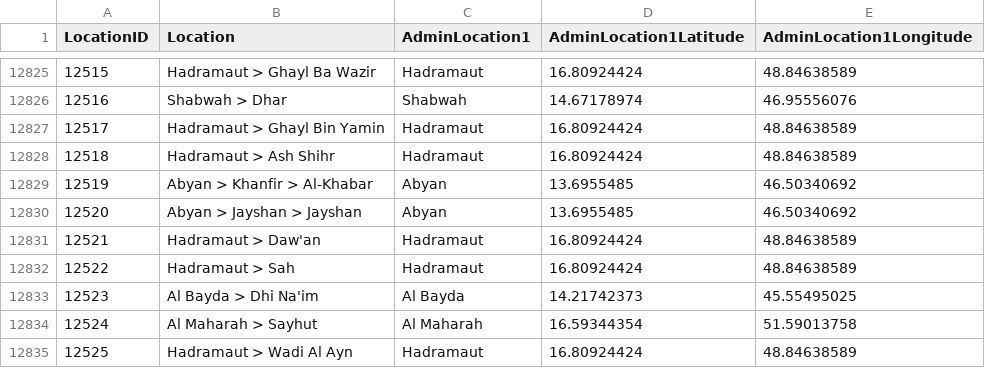
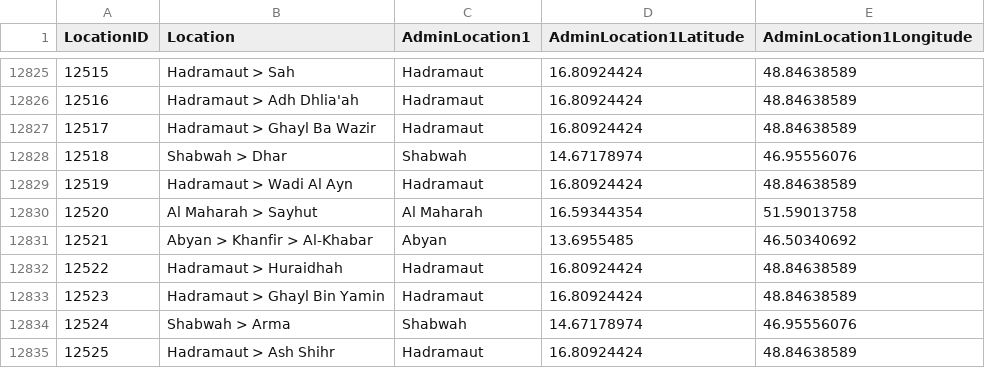
Before and after one commit to CBPFGMS/pfbi-data, a CSV file: cbpf/results/locationMst.csv, drawn as a sheet; only a part is shown, gaps mark what is left out; the diff covers the shown part only.

```diff
--- a/cbpf/results/locationMst.csv
+++ b/cbpf/results/locationMst.csv
@@ -12825,11 +12825,11 @@ LocationID,Location,AdminLocation1,AdminLocation1Latitude,AdminLocation1Longitud
-12515, Hadramaut > Ghayl Ba Wazir,Hadramaut,16.80924424,48.84638589
-12516, Shabwah > Dhar,Shabwah,14.67178974,46.95556076
-12517, Hadramaut > Ghayl Bin Yamin,Hadramaut,16.80924424,48.84638589
-12518, Hadramaut > Ash Shihr,Hadramaut,16.80924424,48.84638589
-12519, Abyan > Khanfir > Al-Khabar,Abyan,13.6955485,46.50340692
-12520, Abyan > Jayshan > Jayshan,Abyan,13.6955485,46.50340692
-12521, Hadramaut > Daw'an,Hadramaut,16.80924424,48.84638589
-12522, Hadramaut > Sah,Hadramaut,16.80924424,48.84638589
-12523, Al Bayda > Dhi Na'im,Al Bayda,14.21742373,45.55495025
-12524, Al Maharah > Sayhut,Al Maharah,16.59344354,51.59013758
-12525, Hadramaut > Wadi Al Ayn,Hadramaut,16.80924424,48.84638589
+12515, Hadramaut > Sah,Hadramaut,16.80924424,48.84638589
+12516, Hadramaut > Adh Dhlia'ah,Hadramaut,16.80924424,48.84638589
+12517, Hadramaut > Ghayl Ba Wazir,Hadramaut,16.80924424,48.84638589
+12518, Shabwah > Dhar,Shabwah,14.67178974,46.95556076
+12519, Hadramaut > Wadi Al Ayn,Hadramaut,16.80924424,48.84638589
+12520, Al Maharah > Sayhut,Al Maharah,16.59344354,51.59013758
+12521, Abyan > Khanfir > Al-Khabar,Abyan,13.6955485,46.50340692
+12522, Hadramaut > Huraidhah,Hadramaut,16.80924424,48.84638589
+12523, Hadramaut > Ghayl Bin Yamin,Hadramaut,16.80924424,48.84638589
+12524, Shabwah > Arma,Shabwah,14.67178974,46.95556076
+12525, Hadramaut > Ash Shihr,Hadramaut,16.80924424,48.84638589
```
Also changed, not shown: 64 edited cells elsewhere in this file, fund_adm1.csv, 4 other files.
